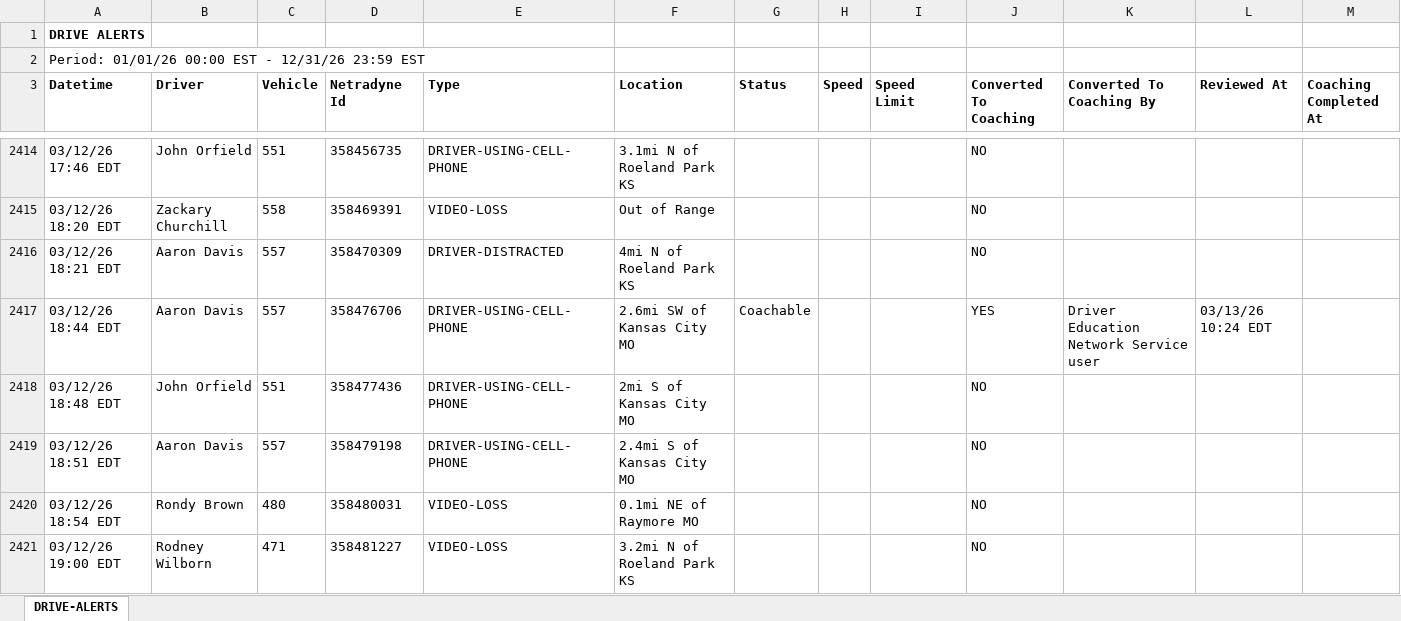
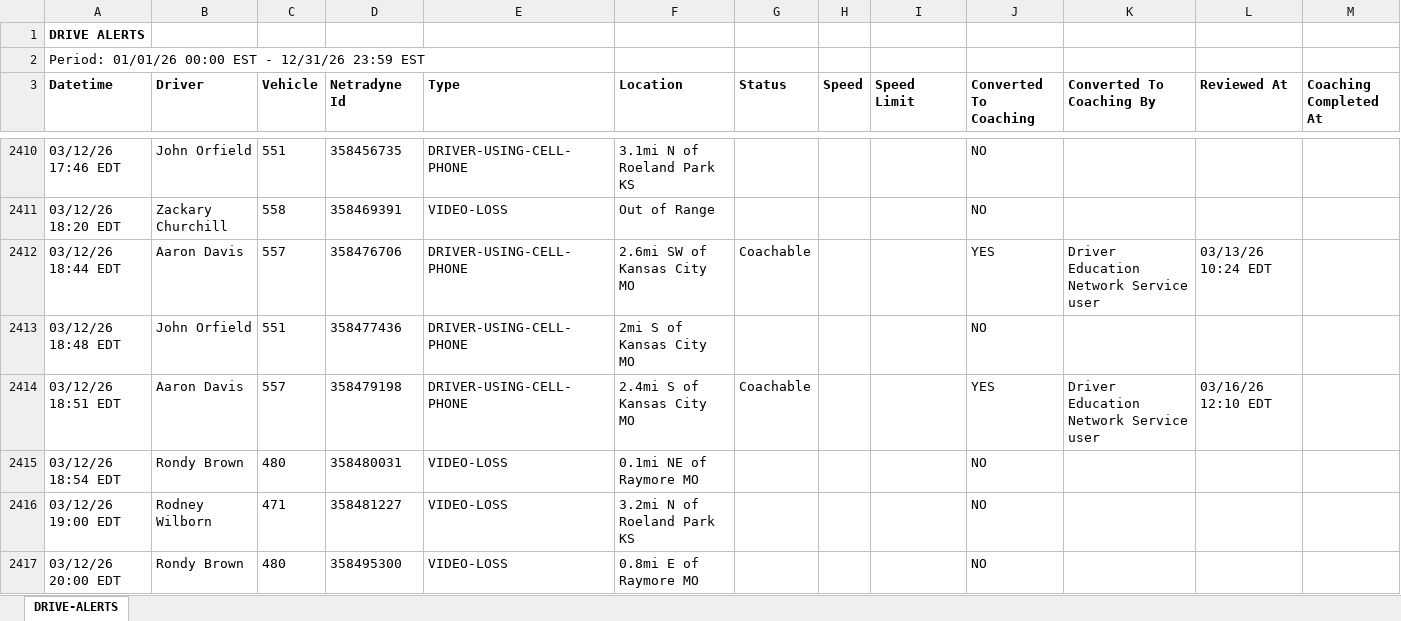
Before and after one commit to jmullins-DEN/All-City-Tow, an Excel workbook: camera_events.xlsx, sheet DRIVE-ALERTS, drawn as a sheet; only a part is shown, gaps mark what is left out; the shorter side is filled out with more unchanged rows; values as stored, in another font and other column widths than the file's, no borders; removed rows and columns are numbered as before the commit, all else as after; the diff covers the shown part only; the diff names each change by its address in the sheet, - before the commit and + after, or states it on an @@ line.

```diff
--- a/camera_events.xlsx (sheet DRIVE-ALERTS)
+++ b/camera_events.xlsx (sheet DRIVE-ALERTS)
-row 2416: 03/12/26 18:21 EDT | Aaron Davis | 557 | 358470309 | DRIVER-DISTRACTED | 4mi N of Roeland Park KS |  |  |  | NO
-G2414 (Status): (empty)
+G2414 (Status): Coachable
-J2414 (Converted To Coaching): NO
+J2414 (Converted To Coaching): YES
-K2414 (Converted To Coaching By): (empty)
+K2414 (Converted To Coaching By): Driver Education Network Service user
-L2414 (Reviewed At): (empty)
+L2414 (Reviewed At): 03/16/26 12:10 EDT
```
Also changed, not shown: 157 added rows, 12 removed rows, 4 moved rows and 9 edited cells elsewhere in this sheet.
